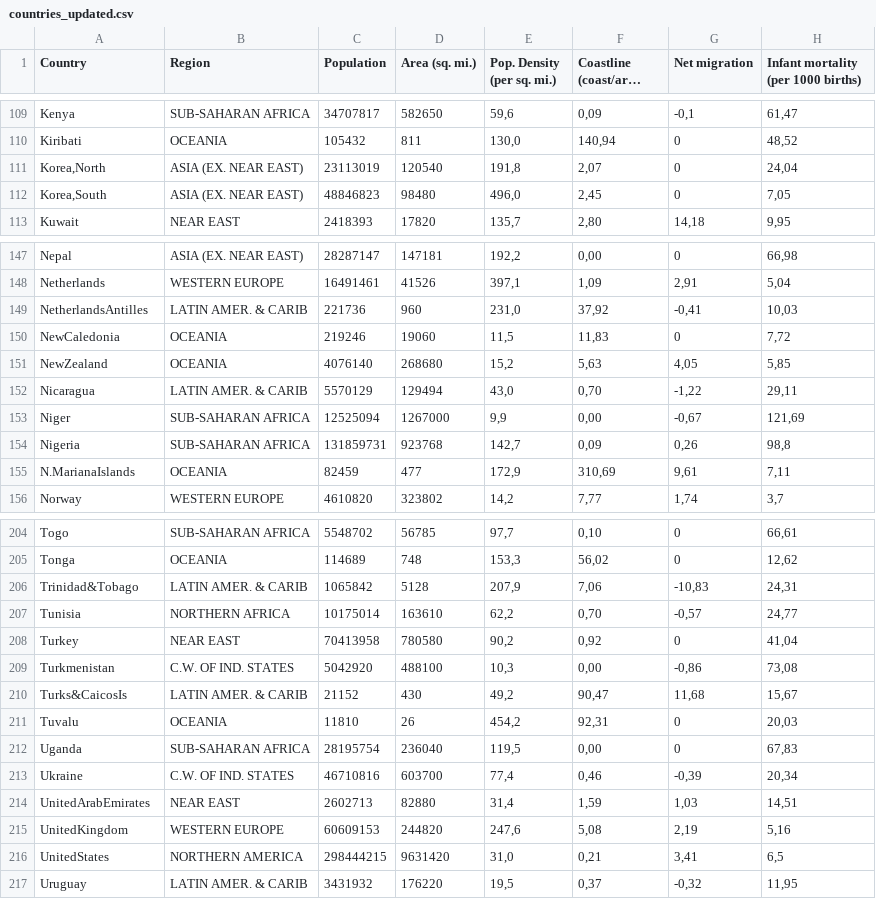
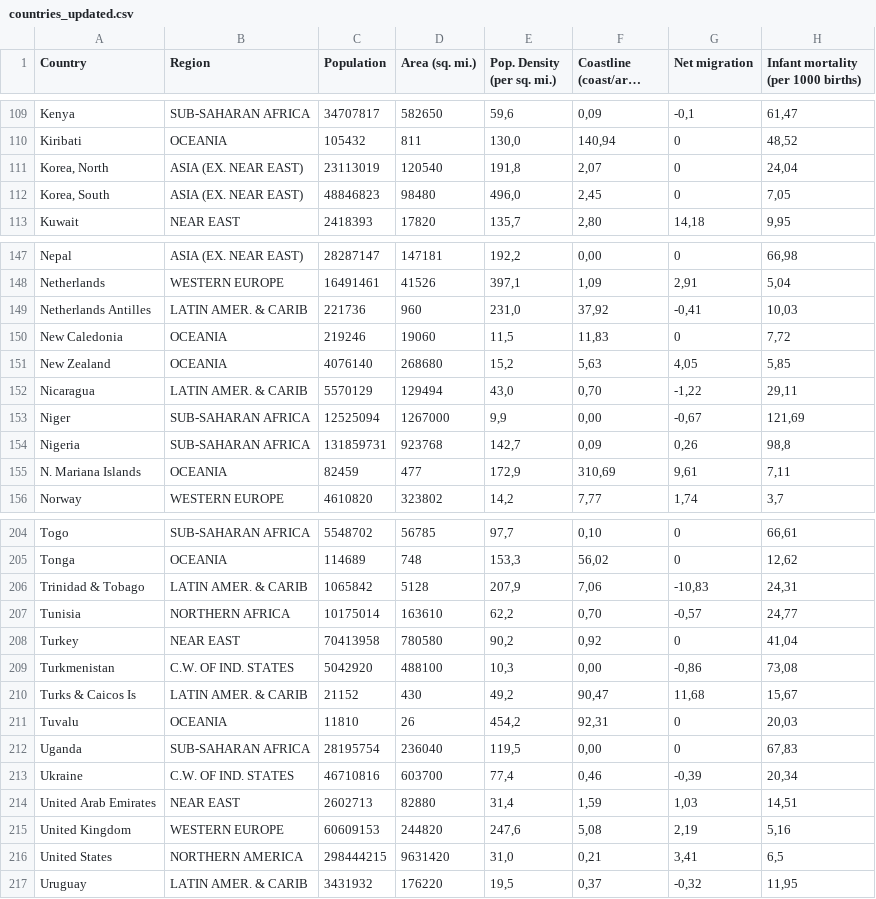
Before and after one commit to slane078/ETLproject, a CSV file: countries_updated.csv, drawn as a sheet; only a part is shown, gaps mark what is left out; long unchanged cells end in …; the diff covers the shown part only; the diff names each change by its address in the sheet, - before the commit and + after, or states it on an @@ line.

```diff
--- a/countries_updated.csv
+++ b/countries_updated.csv
-A111 (Country): Korea,North
+A111 (Country): Korea, North
-A112 (Country): Korea,South
+A112 (Country): Korea, South
-A149 (Country): NetherlandsAntilles
+A149 (Country): Netherlands Antilles
-A150 (Country): NewCaledonia
+A150 (Country): New Caledonia
-A151 (Country): NewZealand
+A151 (Country): New Zealand
-A155 (Country): N.MarianaIslands
+A155 (Country): N. Mariana Islands
-A206 (Country): Trinidad&Tobago
+A206 (Country): Trinidad & Tobago
-A210 (Country): Turks&CaicosIs
+A210 (Country): Turks & Caicos Is
-A214 (Country): UnitedArabEmirates
+A214 (Country): United Arab Emirates
-A215 (Country): UnitedKingdom
+A215 (Country): United Kingdom
-A216 (Country): UnitedStates
+A216 (Country): United States
```
Also changed, not shown: 46 edited cells elsewhere in this file, 3 other files.
